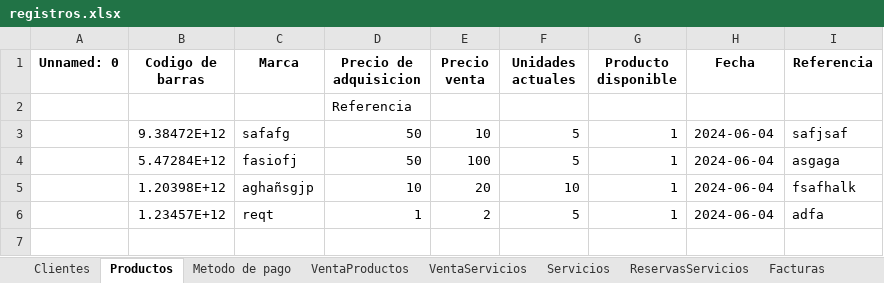
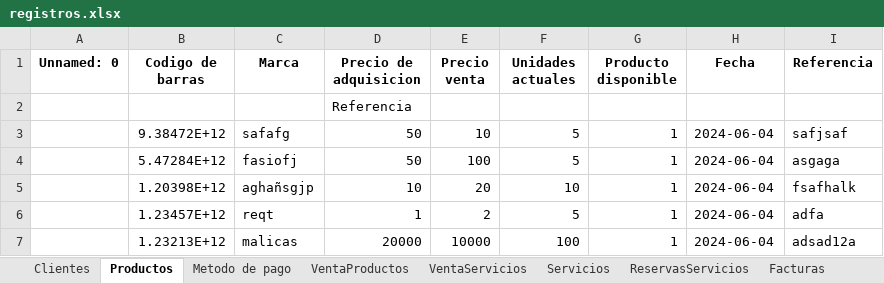
Before and after one commit to C-Sebastian-M/GLAM_MAKEUP_STORE, an Excel workbook: registros.xlsx, sheet Productos, drawn as a sheet; values as stored, in another font and other column widths than the file's, no borders; the diff names each change by its address in the sheet, - before the commit and + after, or states it on an @@ line.

Commit message:
registro

```diff
--- a/registros.xlsx (sheet Productos)
+++ b/registros.xlsx (sheet Productos)
+row 7:  | 1.23213E+12 | malicas | 20000 | 10000 | 100 | 1 | 2024-06-04 | adsad12a
```
